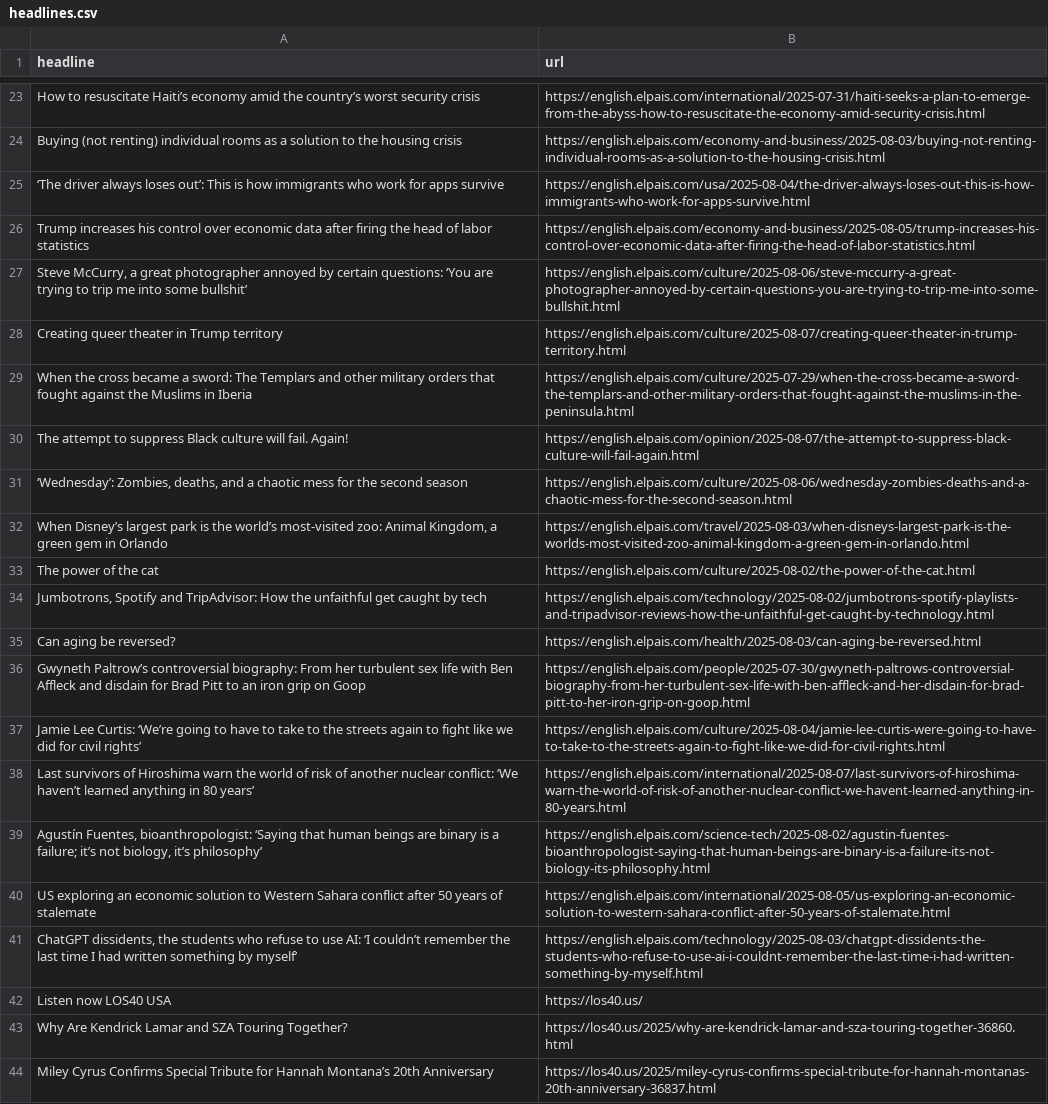
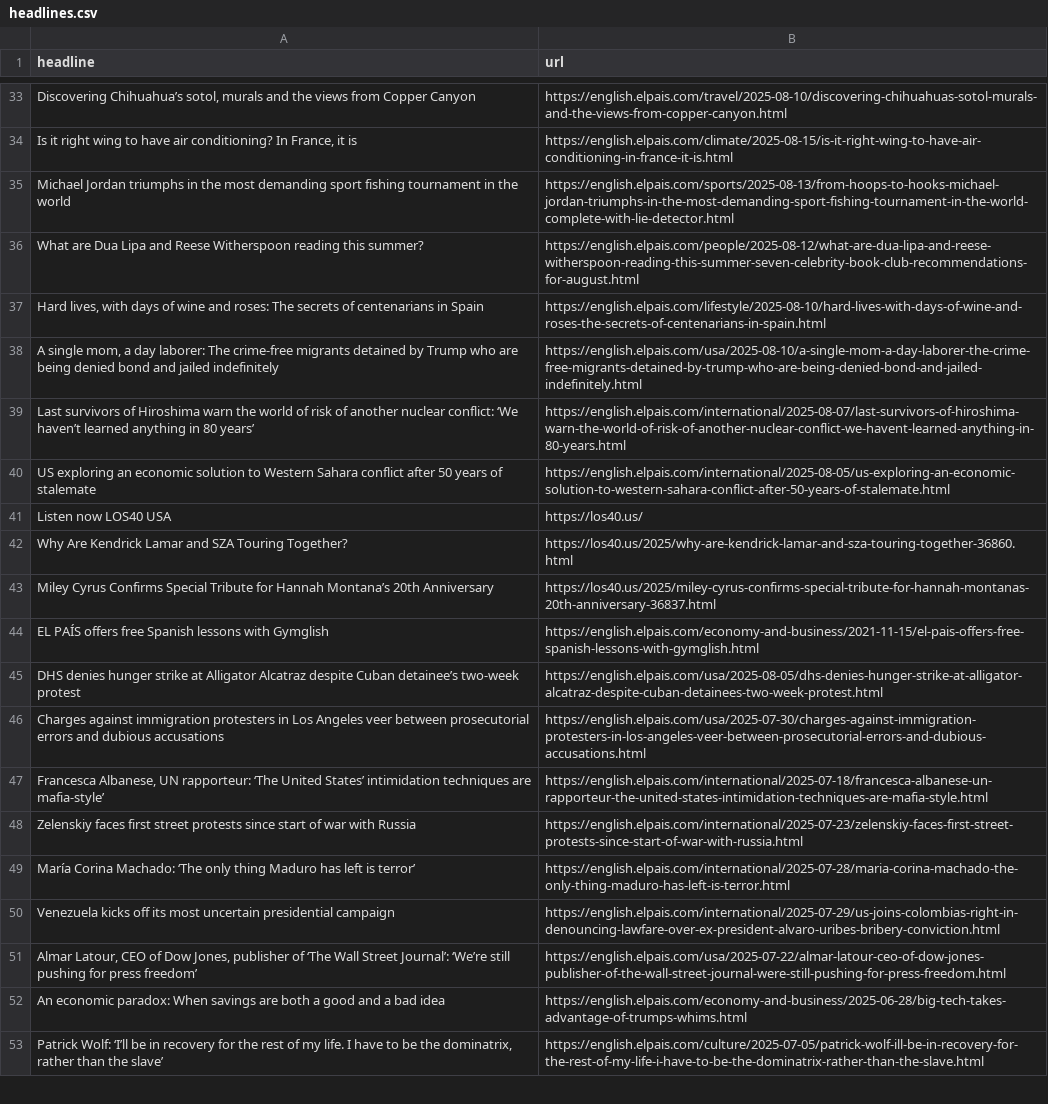
Before and after one commit to tomvaillant/auto-scraper, a CSV file: headlines.csv, drawn as a sheet; only a part is shown, gaps mark what is left out; the shorter side is filled out with more unchanged rows; removed rows and columns are numbered as before the commit, all else as after; the diff covers the shown part only; the diff names each change by its address in the sheet, - before the commit and + after, or states it on an @@ line.

```diff
--- a/headlines.csv
+++ b/headlines.csv
-row 23: How to resuscitate Haiti’s economy amid the country’s worst security crisis | https://english.elpais.com/international/2025-07-31/haiti-seeks-a-plan-to-emerge-from-the-abyss-how-to-resuscitate-the-economy-amid-security-crisis.html
-row 25: ‘The driver always loses out’: This is how immigrants who work for apps survive | https://english.elpais.com/usa/2025-08-04/the-driver-always-loses-out-this-is-how-immigrants-who-work-for-apps-survive.html
-row 26: Trump increases his control over economic data after firing the head of labor statistics | https://english.elpais.com/economy-and-business/2025-08-05/trump-increases-his-control-over-economic-data-after-firing-the-head-of-labor-statistics.html
-row 27: Steve McCurry, a great photographer annoyed by certain questions: ‘You are trying to trip me into some bullshit’ | https://english.elpais.com/culture/2025-08-06/steve-mccurry-a-great-photographer-annoyed-by-certain-questions-you-are-trying-to-trip-me-into-some-bullshit.html
-row 28: Creating queer theater in Trump territory | https://english.elpais.com/culture/2025-08-07/creating-queer-theater-in-trump-territory.html
-row 29: When the cross became a sword: The Templars and other military orders that fought against the Muslims in Iberia | https://english.elpais.com/culture/2025-07-29/when-the-cross-became-a-sword-the-templars-and-other-military-orders-that-fought-against-the-muslims-in-the-peninsula.html
-row 30: The attempt to suppress Black culture will fail. Again! | https://english.elpais.com/opinion/2025-08-07/the-attempt-to-suppress-black-culture-will-fail-again.html
-row 31: ‘Wednesday’: Zombies, deaths, and a chaotic mess for the second season | https://english.elpais.com/culture/2025-08-06/wednesday-zombies-deaths-and-a-chaotic-mess-for-the-second-season.html
-row 32: When Disney’s largest park is the world’s most-visited zoo: Animal Kingdom, a green gem in Orlando | https://english.elpais.com/travel/2025-08-03/when-disneys-largest-park-is-the-worlds-most-visited-zoo-animal-kingdom-a-green-gem-in-orlando.html
-row 33: The power of the cat | https://english.elpais.com/culture/2025-08-02/the-power-of-the-cat.html
-row 34: Jumbotrons, Spotify and TripAdvisor: How the unfaithful get caught by tech | https://english.elpais.com/technology/2025-08-02/jumbotrons-spotify-playlists-and-tripadvisor-reviews-how-the-unfaithful-get-caught-by-technology.html
-row 35: Can aging be reversed? | https://english.elpais.com/health/2025-08-03/can-aging-be-reversed.html
-row 36: Gwyneth Paltrow’s controversial biography: From her turbulent sex life with Ben Affleck and disdain for Brad Pitt to an iron grip on Goop | https://english.elpais.com/people/2025-07-30/gwyneth-paltrows-controversial-biography-from-her-turbulent-sex-life-with-ben-affleck-and-her-disdain-for-brad-pitt-to-her-iron-grip-on-goop.html
-row 37: Jamie Lee Curtis: ‘We’re going to have to take to the streets again to fight like we did for civil rights’ | https://english.elpais.com/culture/2025-08-04/jamie-lee-curtis-were-going-to-have-to-take-to-the-streets-again-to-fight-like-we-did-for-civil-rights.html
+row 33: Discovering Chihuahua’s sotol, murals and the views from Copper Canyon | https://english.elpais.com/travel/2025-08-10/discovering-chihuahuas-sotol-murals-and-the-views-from-copper-canyon.html
+row 34: Is it right wing to have air conditioning? In France, it is | https://english.elpais.com/climate/2025-08-15/is-it-right-wing-to-have-air-conditioning-in-france-it-is.html
+row 35: Michael Jordan triumphs in the most demanding sport fishing tournament in the world | https://english.elpais.com/sports/2025-08-13/from-hoops-to-hooks-michael-jordan-triumphs-in-the-most-demanding-sport-fishing-tournament-in-the-world-complete-with-lie-detector.html
+row 36: What are Dua Lipa and Reese Witherspoon reading this summer? | https://english.elpais.com/people/2025-08-12/what-are-dua-lipa-and-reese-witherspoon-reading-this-summer-seven-celebrity-book-club-recommendations-for-august.html
+row 37: Hard lives, with days of wine and roses: The secrets of centenarians in Spain | https://english.elpais.com/lifestyle/2025-08-10/hard-lives-with-days-of-wine-and-roses-the-secrets-of-centenarians-in-spain.html
+row 38: A single mom, a day laborer: The crime-free migrants detained by Trump who are being denied bond and jailed indefinitely | https://english.elpais.com/usa/2025-08-10/a-single-mom-a-day-laborer-the-crime-free-migrants-detained-by-trump-who-are-being-denied-bond-and-jailed-indefinitely.html
-row 39: Agustín Fuentes, bioanthropologist: ‘Saying that human beings are binary is a failure; it’s not biology, it’s philosophy’ | https://english.elpais.com/science-tech/2025-08-02/agustin-fuentes-bioanthropologist-saying-that-human-beings-are-binary-is-a-failure-its-not-biology-its-philosophy.html
-row 41: ChatGPT dissidents, the students who refuse to use AI: ‘I couldn’t remember the last time I had written something by myself’ | https://english.elpais.com/technology/2025-08-03/chatgpt-dissidents-the-students-who-refuse-to-use-ai-i-couldnt-remember-the-last-time-i-had-written-something-by-myself.html
```
Also changed, not shown: 24 added rows, 15 removed rows and 4 moved rows elsewhere in this file.
